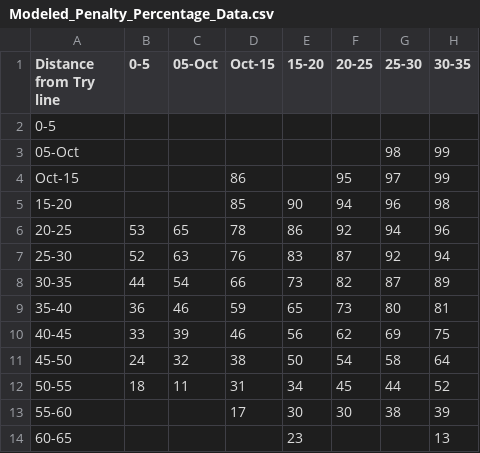
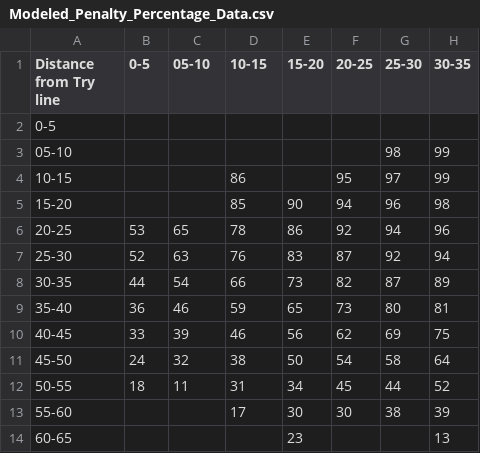
Before and after one commit to WhartonSABI/rugby-ep, a CSV file: data/Modeled_Penalty_Percentage_Data.csv, drawn as a sheet; only a part is shown; the diff names each change by its address in the sheet, - before the commit and + after, or states it on an @@ line.

```diff
--- a/data/Modeled_Penalty_Percentage_Data.csv
+++ b/data/Modeled_Penalty_Percentage_Data.csv
-C1: 05-Oct
+C1: 05-10
-D1: Oct-15
+D1: 10-15
-A3 (Distance from Try line): 05-Oct
+A3 (Distance from Try line): 05-10
-A4 (Distance from Try line): Oct-15
+A4 (Distance from Try line): 10-15
```
Also changed, not shown: 1 other file.
